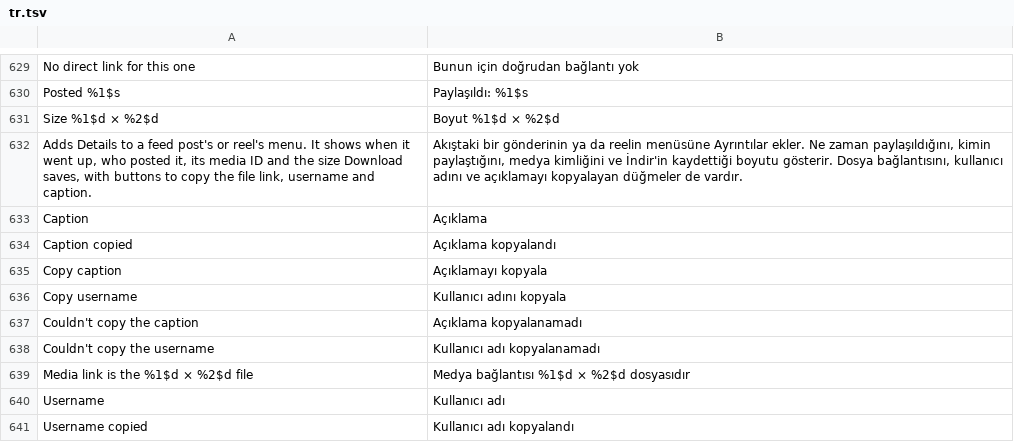
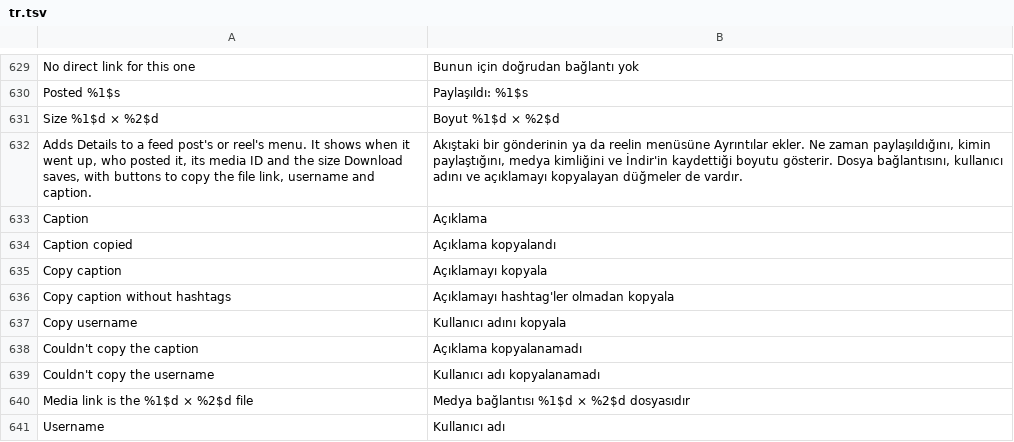
Before and after one commit to Aholicknight/HushGram, a TSV file: extensions/shared/library/src/main/l10n/tr.tsv, drawn as a sheet; only a part is shown, gaps mark what is left out; the shorter side is filled out with more unchanged rows; the diff names each change by its address in the sheet, - before the commit and + after, or states it on an @@ line.

Commit message:
feat(download): copy a post's caption without its hashtags
Details now offers Copy caption without hashtags under Copy caption
when the caption holds a hashtag, on feed posts and on the Reels tab,
which opens the same sheet. A run of tags that ends its line goes, as
does a comma between two of them, a line left holding only dots or
dashes and the spacer lines above a closing block. A tag with words
after it on its line keeps its word and loses the #, so the sentence
still reads. Hashtags are matched the way Instagram links them, so #1,
C#, a link's #part, an HTML entity and a # inside a word stay as
written, and a Persian tag keeps its zero-width non-joiner.

PostInfoTest covers the stripping on a closing block with dot lines,
inline tags, emoji and Arabic text, numbers, CRLF lines, a no-break
space and a caption of tags alone, plus the row's copy, toast and
close. No existing test changed.

Refs #282

```diff
--- a/extensions/shared/library/src/main/l10n/tr.tsv
+++ b/extensions/shared/library/src/main/l10n/tr.tsv
+row 636: Copy caption without hashtags | Açıklamayı hashtag'ler olmadan kopyala
```
Also changed, not shown: extensions/shared/library/src/main/l10n/de.tsv, extensions/shared/library/src/main/l10n/in.tsv, 8 other files.
